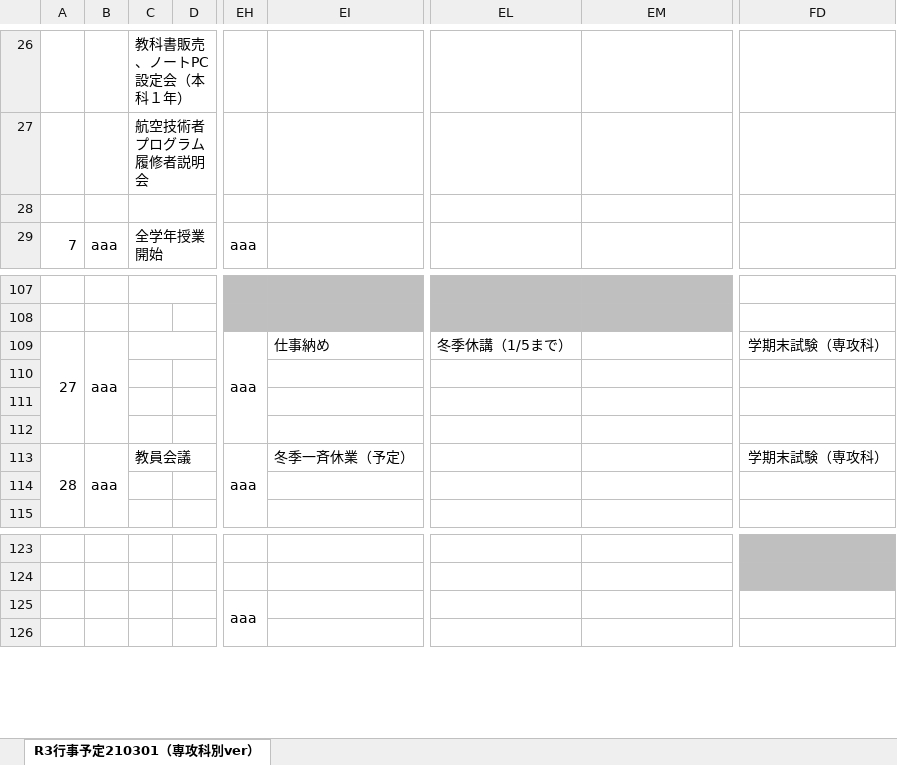
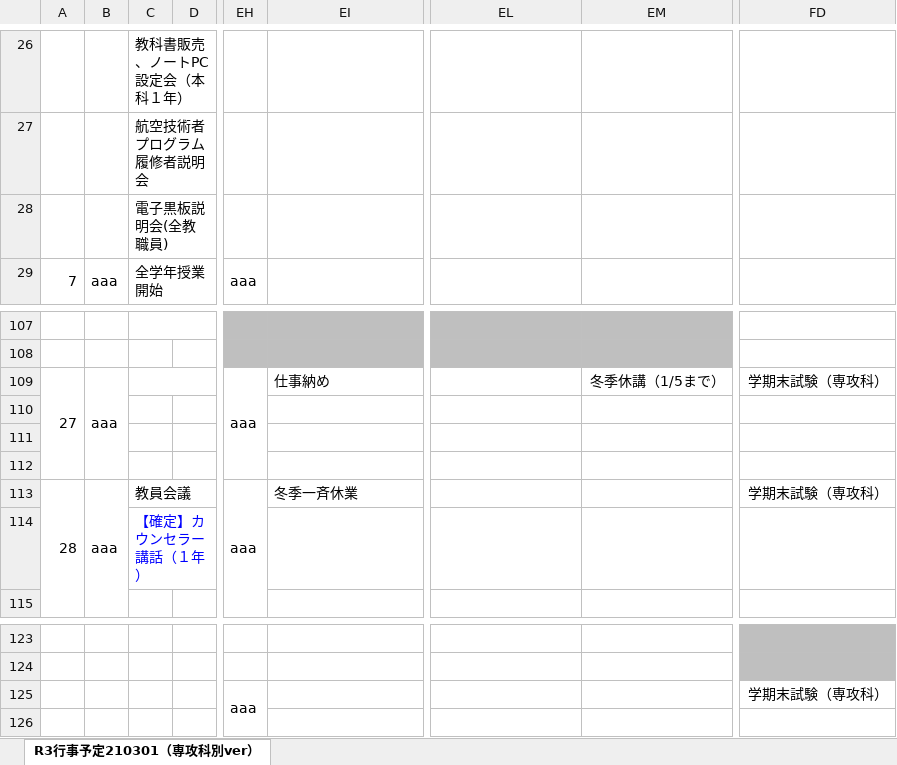
Before and after one commit to yasuc/make_time_table, an Excel workbook: 2021schedule.xlsx, sheet R3行事予定210301（専攻科別ver）, drawn as a sheet; only a part is shown, gaps mark what is left out; values as stored, in another font and other column widths than the file's, no borders; charts and pictures not drawn; the diff covers the shown part only; the diff names each change by its address in the sheet, - before the commit and + after, or states it on an @@ line.

```diff
--- a/2021schedule.xlsx (sheet R3行事予定210301（専攻科別ver）)
+++ b/2021schedule.xlsx (sheet R3行事予定210301（専攻科別ver）)
-C28: (empty)
+C28: 電子黒板説明会(全教職員)
-EL109: 冬季休講（1/5まで）
+EL109: (empty)
-EM109: (empty)
+EM109: 冬季休講（1/5まで）
-EI113: 冬季一斉休業（予定）
+EI113: 冬季一斉休業
-C114: (empty)
+C114: 【確定】カウンセラー講話（１年）
-FD125: (empty)
+FD125: 学期末試験（専攻科）
```
Also changed, not shown: 21 edited cells, cell formats and merged cells elsewhere in this sheet, charts or pictures, 2 other files.
